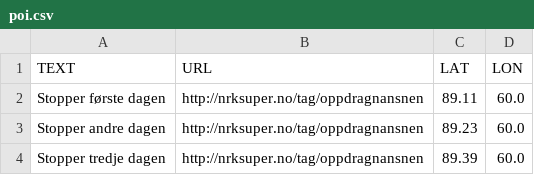
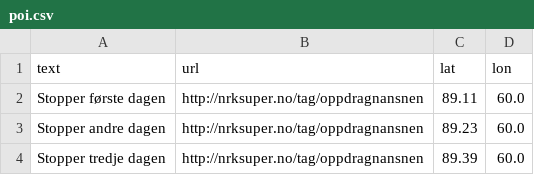
Before and after one commit to havardgulldahl/northpoletracks, a CSV file: poi.csv, drawn as a sheet.

```diff
--- a/poi.csv
+++ b/poi.csv
@@ -1,2 +1,2 @@
-TEXT;URL;LAT;LON
+text;url;lat;lon
 Stopper første dagen;http://nrksuper.no/tag/oppdragnansnen;89.11;60.0
```
Also changed, not shown: 2 other files.
